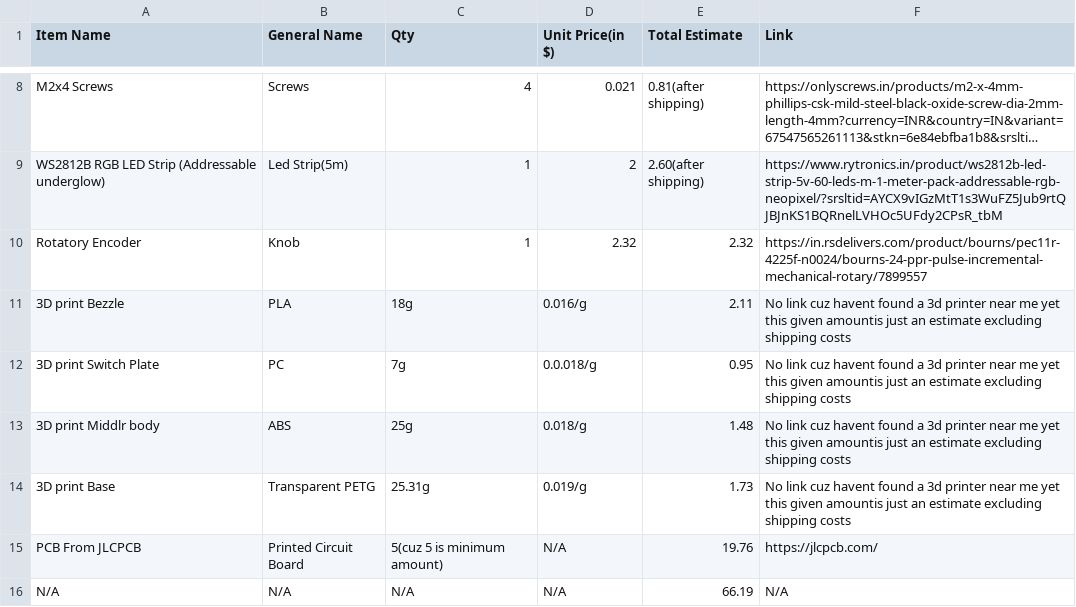
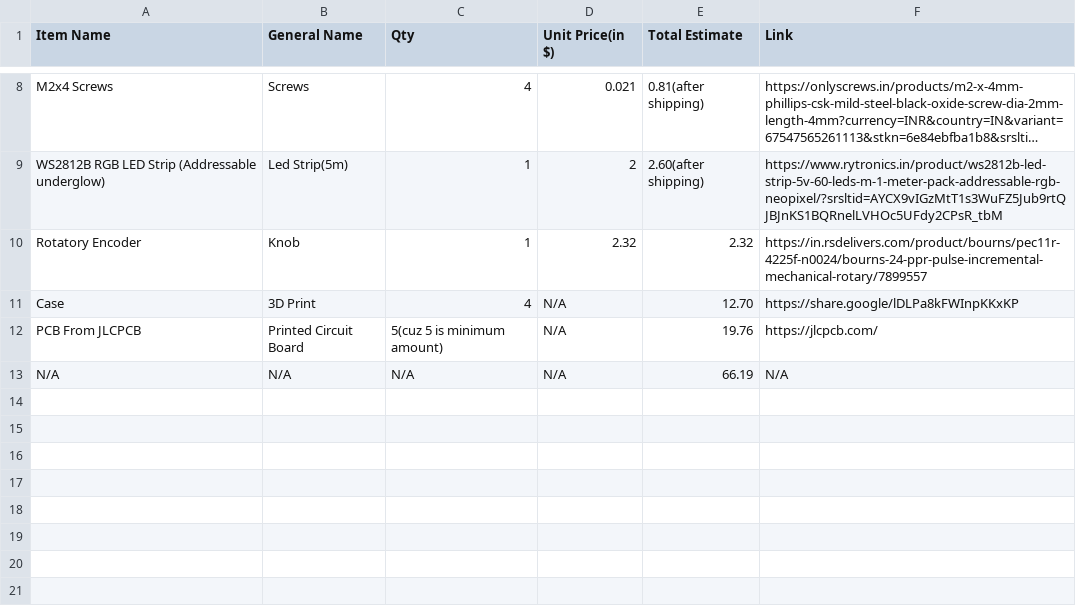
Before and after one commit to UnfadingSoul97/Gregory-Pad, a CSV file: BOM.csv, drawn as a sheet; only a part is shown, gaps mark what is left out; long unchanged cells end in …; removed rows and columns are numbered as before the commit, all else as after; the diff names each change by its address in the sheet, - before the commit and + after, or states it on an @@ line.

Commit message:
Update BOM.csv

```diff
--- a/BOM.csv
+++ b/BOM.csv
-row 11: 3D print Bezzle | PLA | 18g | 0.016/g | 2.11 | No link cuz havent found a 3d printer near me yet this given amountis just an estimate excluding shipping costs
-row 12: 3D print Switch Plate | PC | 7g | 0.0.018/g | 0.95 | No link cuz havent found a 3d printer near me yet this given amountis just an estimate excluding shipping costs
-row 13: 3D print Middlr body | ABS | 25g | 0.018/g | 1.48 | No link cuz havent found a 3d printer near me yet this given amountis just an estimate excluding shipping costs
-row 14: 3D print Base | Transparent PETG | 25.31g | 0.019/g | 1.73 | No link cuz havent found a 3d printer near me yet this given amountis just an estimate excluding shipping costs
+row 11: Case | 3D Print | 4 | N/A | 12.70 | https://share.google/lDLPa8kFWInpKKxKP
```
